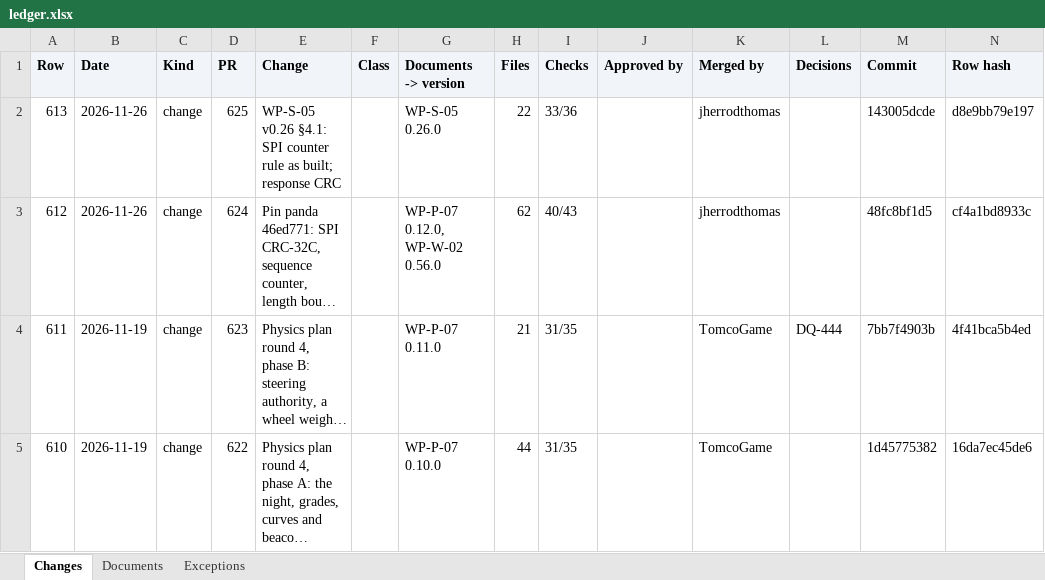
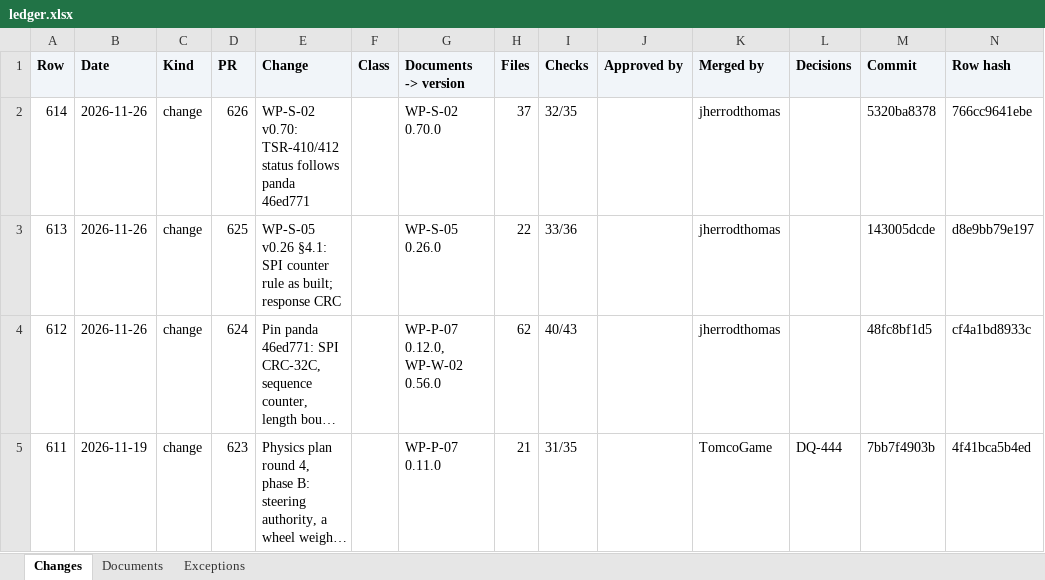
Before and after one commit to jherrodthomas/LionDriver, an Excel workbook: ledger.xlsx, sheet Changes, drawn as a sheet; only a part is shown; the shorter side is filled out with more unchanged rows; long unchanged cells end in …; values as stored, in another font and other column widths than the file's, no borders; the diff names each change by its address in the sheet, - before the commit and + after, or states it on an @@ line.

Commit message:
Ledger: rows up to 5320ba83

```diff
--- a/ledger.xlsx (sheet Changes)
+++ b/ledger.xlsx (sheet Changes)
+row 2: 614 | 2026-11-26 | change | 626 | WP-S-02 v0.70: TSR-410/412 status follows panda 46ed771 |  | WP-S-02 0.70.0 | 37 | 32/35 |  | jherrodthomas |  | 5320ba8378 | 766cc9641ebe
```
Also changed, not shown: sheet Exceptions, sheet Documents, 1 other file.
